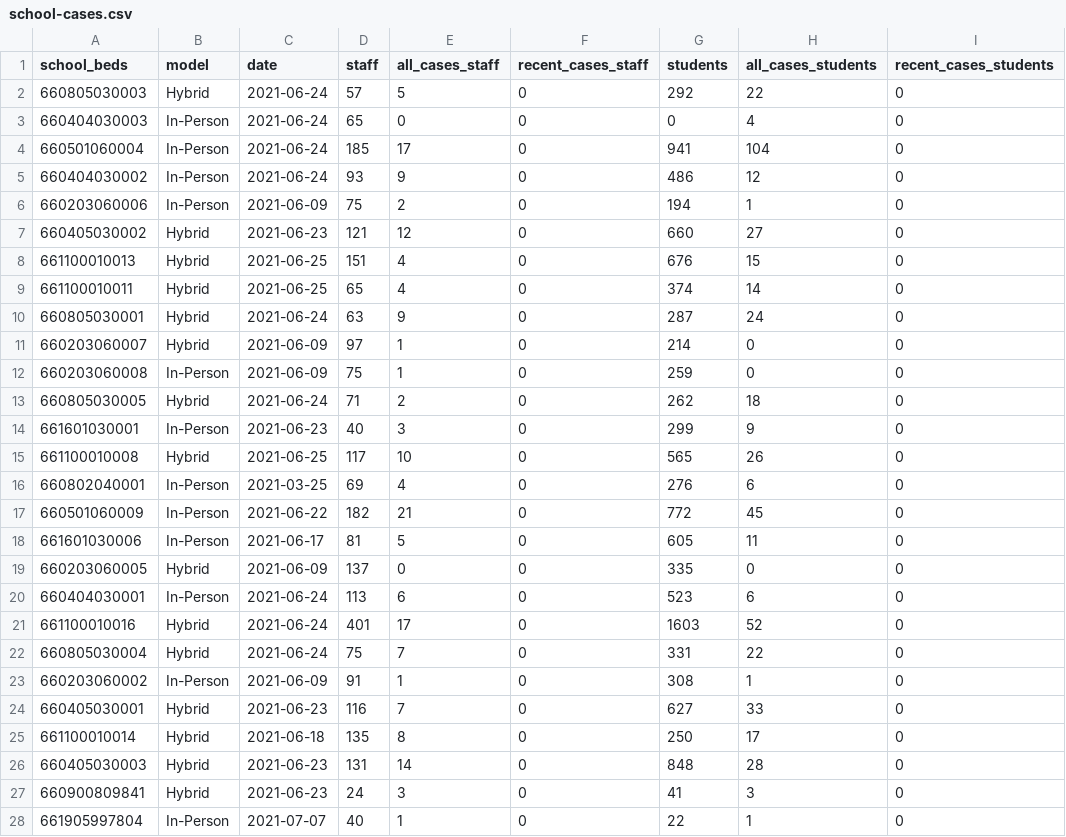
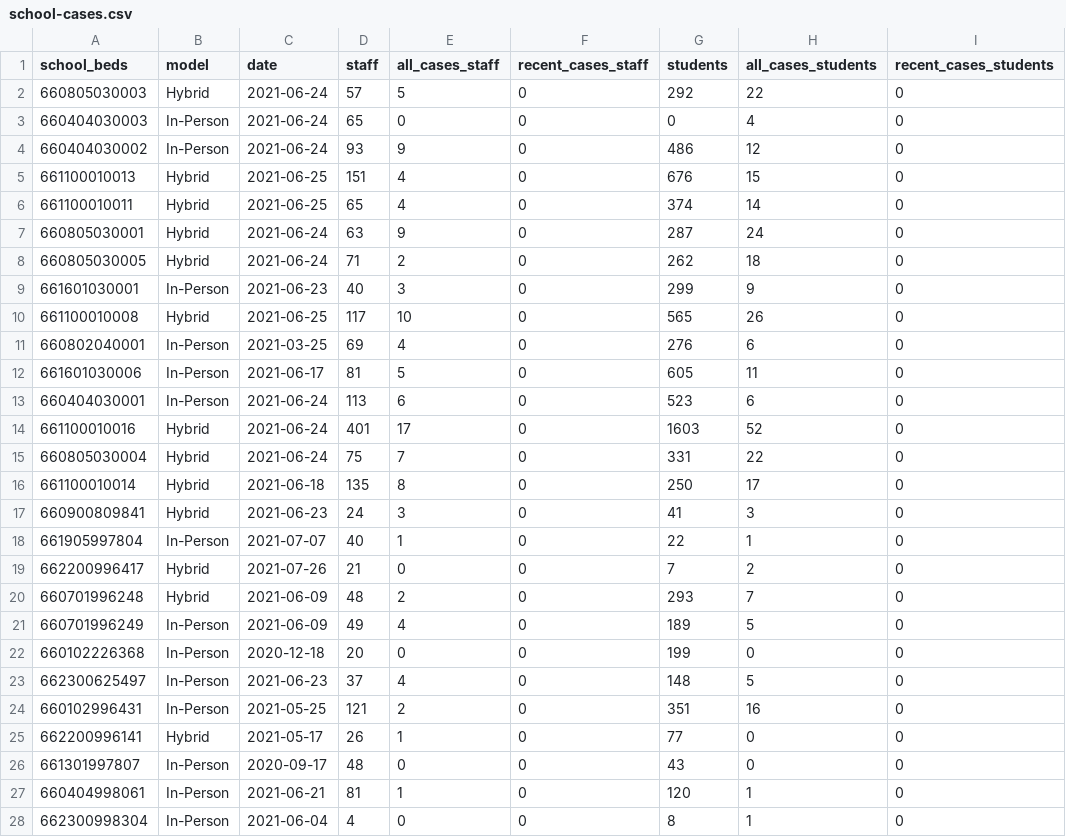
Before and after one commit to mfherman/westchester-covid, a CSV file: data/school-cases.csv, drawn as a sheet; only a part is shown; the shorter side is filled out with more unchanged rows; the diff covers the shown part only.

```diff
--- a/data/school-cases.csv
+++ b/data/school-cases.csv
@@ -3,6 +3,3 @@ school_beds,model,date,staff,all_cases_staff,recent_cases_staff,students,all_cas
 660404030003,In-Person,2021-06-24,65,0,0,0,4,0
-660501060004,In-Person,2021-06-24,185,17,0,941,104,0
 660404030002,In-Person,2021-06-24,93,9,0,486,12,0
-660203060006,In-Person,2021-06-09,75,2,0,194,1,0
-660405030002,Hybrid,2021-06-23,121,12,0,660,27,0
 661100010013,Hybrid,2021-06-25,151,4,0,676,15,0
@@ -10,4 +7,2 @@ school_beds,model,date,staff,all_cases_staff,recent_cases_staff,students,all_cas
 660805030001,Hybrid,2021-06-24,63,9,0,287,24,0
-660203060007,Hybrid,2021-06-09,97,1,0,214,0,0
-660203060008,In-Person,2021-06-09,75,1,0,259,0,0
 660805030005,Hybrid,2021-06-24,71,2,0,262,18,0
@@ -16,5 +11,3 @@ school_beds,model,date,staff,all_cases_staff,recent_cases_staff,students,all_cas
 660802040001,In-Person,2021-03-25,69,4,0,276,6,0
-660501060009,In-Person,2021-06-22,182,21,0,772,45,0
 661601030006,In-Person,2021-06-17,81,5,0,605,11,0
-660203060005,Hybrid,2021-06-09,137,0,0,335,0,0
 660404030001,In-Person,2021-06-24,113,6,0,523,6,0
@@ -22,6 +15,3 @@ school_beds,model,date,staff,all_cases_staff,recent_cases_staff,students,all_cas
 660805030004,Hybrid,2021-06-24,75,7,0,331,22,0
-660203060002,In-Person,2021-06-09,91,1,0,308,1,0
-660405030001,Hybrid,2021-06-23,116,7,0,627,33,0
 661100010014,Hybrid,2021-06-18,135,8,0,250,17,0
-660405030003,Hybrid,2021-06-23,131,14,0,848,28,0
 660900809841,Hybrid,2021-06-23,24,3,0,41,3,0
```
Also changed, not shown: 2 removed rows elsewhere in this file, data/county-cases-deaths-nyt.csv, data/county-cases-tests-nys.csv, 10 other files.
